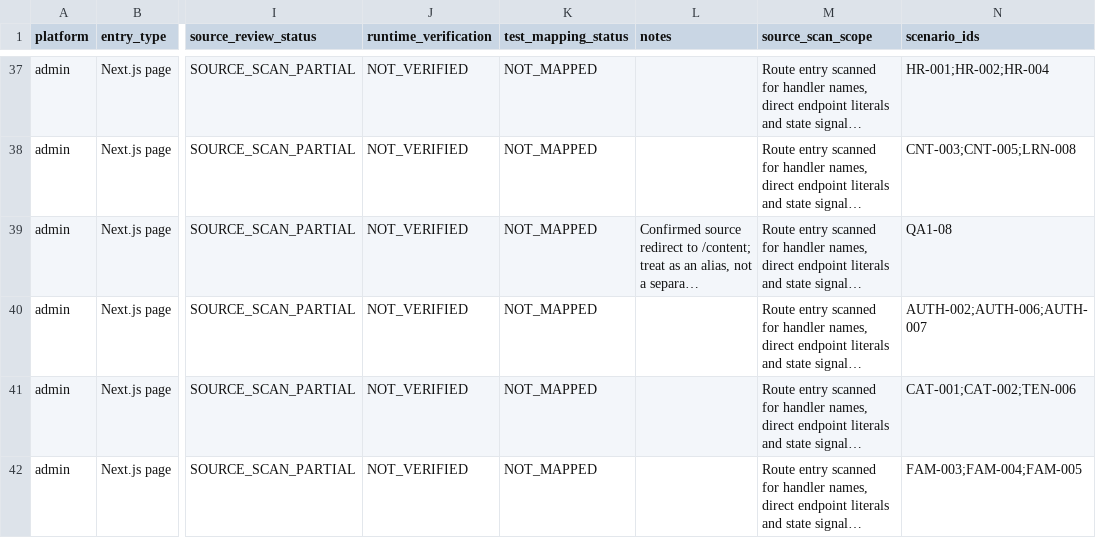
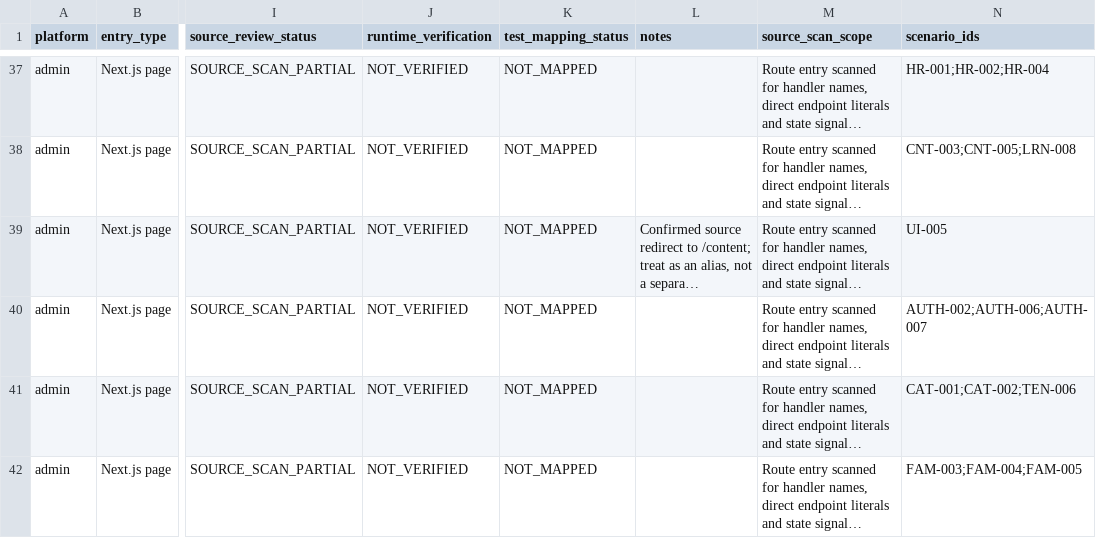
Before and after one commit to Manav326/QuantaEdge, a CSV file: docs/qa/ui-screen-inventory.csv, drawn as a sheet; only a part is shown, gaps mark what is left out; long unchanged cells end in …; the diff names each change by its address in the sheet, - before the commit and + after, or states it on an @@ line.

Commit message:
docs(qa): link legacy route to redirect test case

```diff
--- a/docs/qa/ui-screen-inventory.csv
+++ b/docs/qa/ui-screen-inventory.csv
-N39 (scenario_ids): QA1-08
+N39 (scenario_ids): UI-005
```
